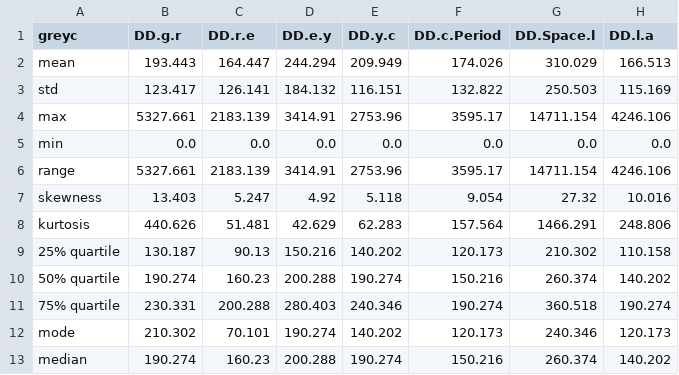
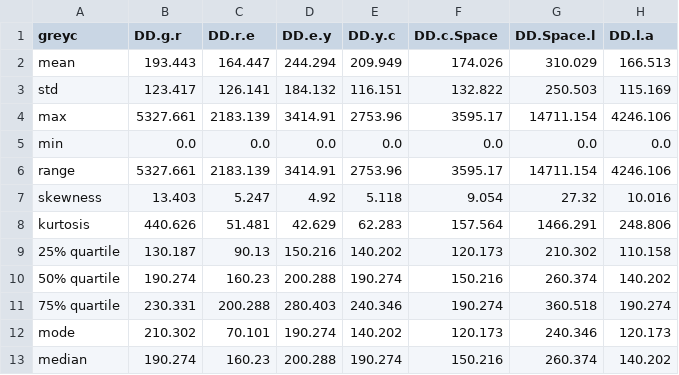
Before and after one commit to vrishabcommuri/keystroke-dataset-analysis, a CSV file: greyc/greyc_summary_of_downdown_times_allsubjects_allsessions.csv, drawn as a sheet; only a part is shown; the diff names each change by its address in the sheet, - before the commit and + after, or states it on an @@ line.

```diff
--- a/greyc/greyc_summary_of_downdown_times_allsubjects_allsessions.csv
+++ b/greyc/greyc_summary_of_downdown_times_allsubjects_allsessions.csv
-F1: DD.c.Period
+F1: DD.c.Space
```
Also changed, not shown: biochaves/biochavesA/biochavesA_summary_of_downdown_times_allsubjects.csv, greyc/greyc_summary_of_updown_times_allsubjects_allsessions.csv, 11 other files.
